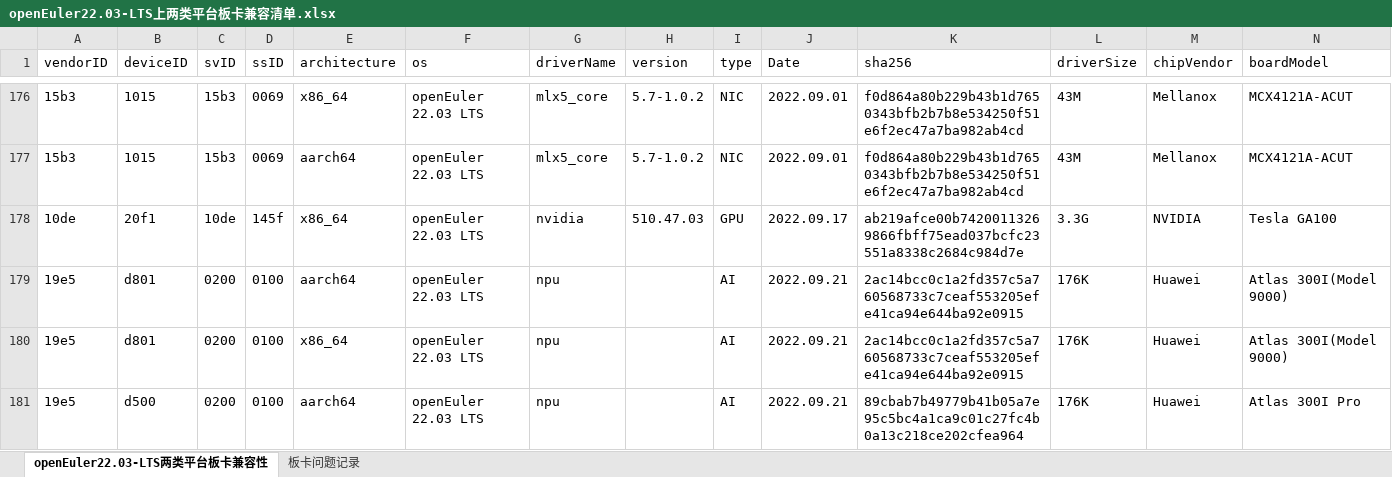
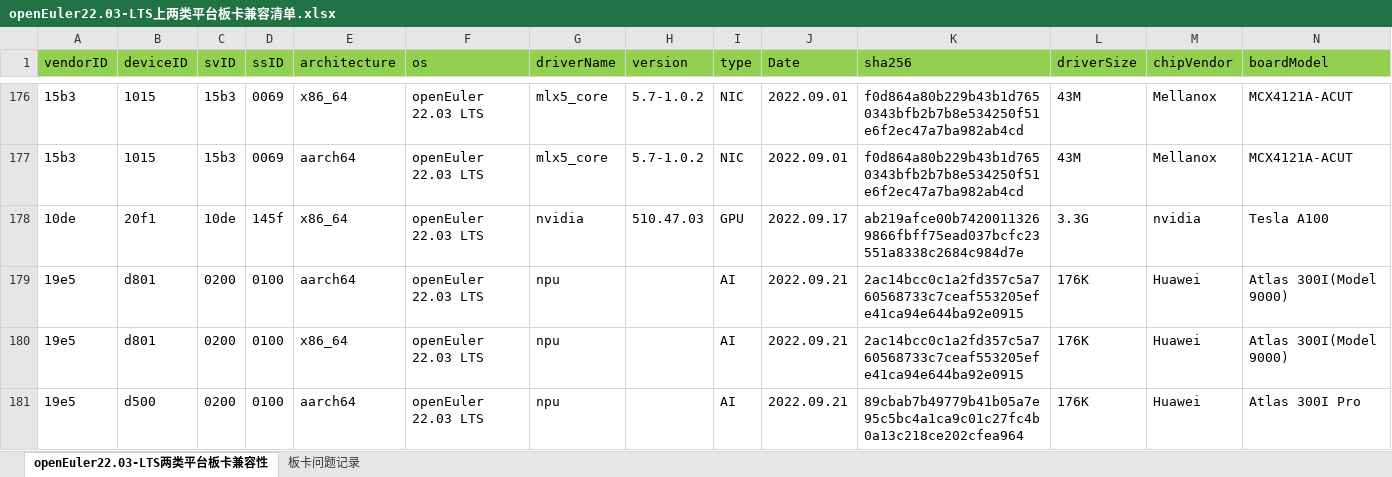
Before and after one commit to tttomorrow/euler-portal, an Excel workbook: data/compatibility/openEuler22.03-LTS上两类平台板卡兼容清单.xlsx, sheet openEuler22.03-LTS两类平台板卡兼容性, drawn as a sheet; only a part is shown, gaps mark what is left out; values as stored, in another font and other column widths than the file's, no borders; the diff covers the shown part only; the diff names each change by its address in the sheet, - before the commit and + after, or states it on an @@ line.

```diff
--- a/data/compatibility/openEuler22.03-LTS上两类平台板卡兼容清单.xlsx (sheet openEuler22.03-LTS两类平台板卡兼容性)
+++ b/data/compatibility/openEuler22.03-LTS上两类平台板卡兼容清单.xlsx (sheet openEuler22.03-LTS两类平台板卡兼容性)
-A1:N1 fill: none
+A1:N1 fill: #92D050
-M178 (chipVendor): NVIDIA
+M178 (chipVendor): nvidia
-N178 (boardModel): Tesla GA100
+N178 (boardModel): Tesla A100
```
Also changed, not shown: 36 added rows, 4 edited cells and cell formats elsewhere in this sheet, 2 other files.
